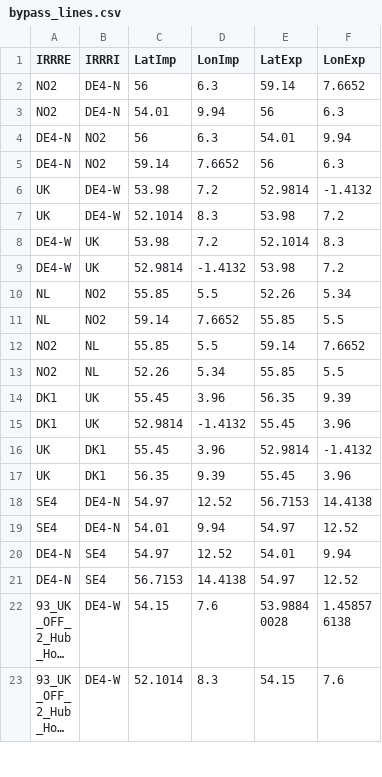
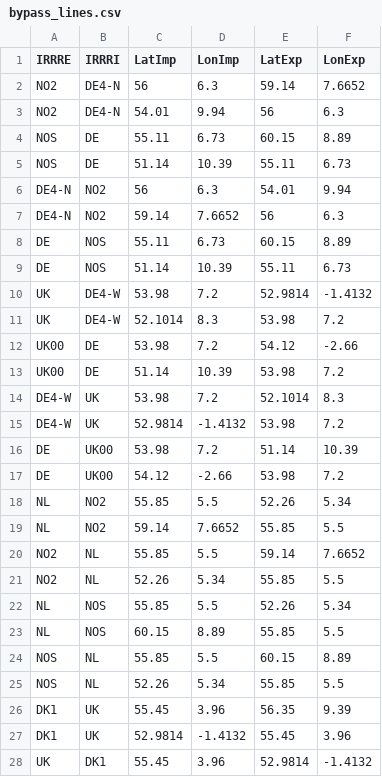
Before and after one commit to Mathias157/balmorel-postprocessing, a CSV file: Input/bypass_lines.csv, drawn as a sheet; only a part is shown; the shorter side is filled out with more unchanged rows; long unchanged cells end in …; the diff names each change by its address in the sheet, - before the commit and + after, or states it on an @@ line.

Commit message:
Fixed UK00 geometry as well, and added bypass lines for antbalm map

```diff
--- a/Input/bypass_lines.csv
+++ b/Input/bypass_lines.csv
+row 4: NOS | DE | 55.11 | 6.73 | 60.15 | 8.89
+row 5: NOS | DE | 51.14 | 10.39 | 55.11 | 6.73
+row 8: DE | NOS | 55.11 | 6.73 | 60.15 | 8.89
+row 9: DE | NOS | 51.14 | 10.39 | 55.11 | 6.73
+row 12: UK00 | DE | 53.98 | 7.2 | 54.12 | -2.66
+row 13: UK00 | DE | 51.14 | 10.39 | 53.98 | 7.2
+row 16: DE | UK00 | 53.98 | 7.2 | 51.14 | 10.39
+row 17: DE | UK00 | 54.12 | -2.66 | 53.98 | 7.2
+row 22: NL | NOS | 55.85 | 5.5 | 52.26 | 5.34
+row 23: NL | NOS | 60.15 | 8.89 | 55.85 | 5.5
+row 24: NOS | NL | 55.85 | 5.5 | 60.15 | 8.89
+row 25: NOS | NL | 52.26 | 5.34 | 55.85 | 5.5
```
Also changed, not shown: 2 other files.
